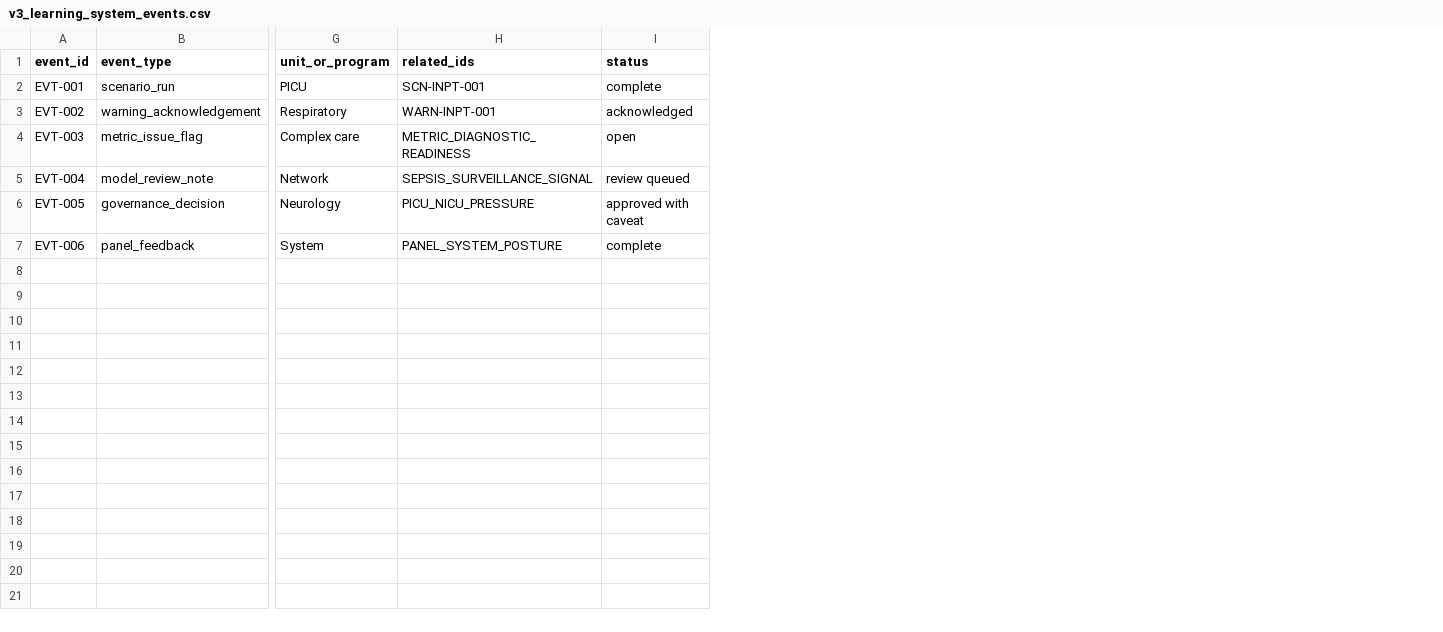
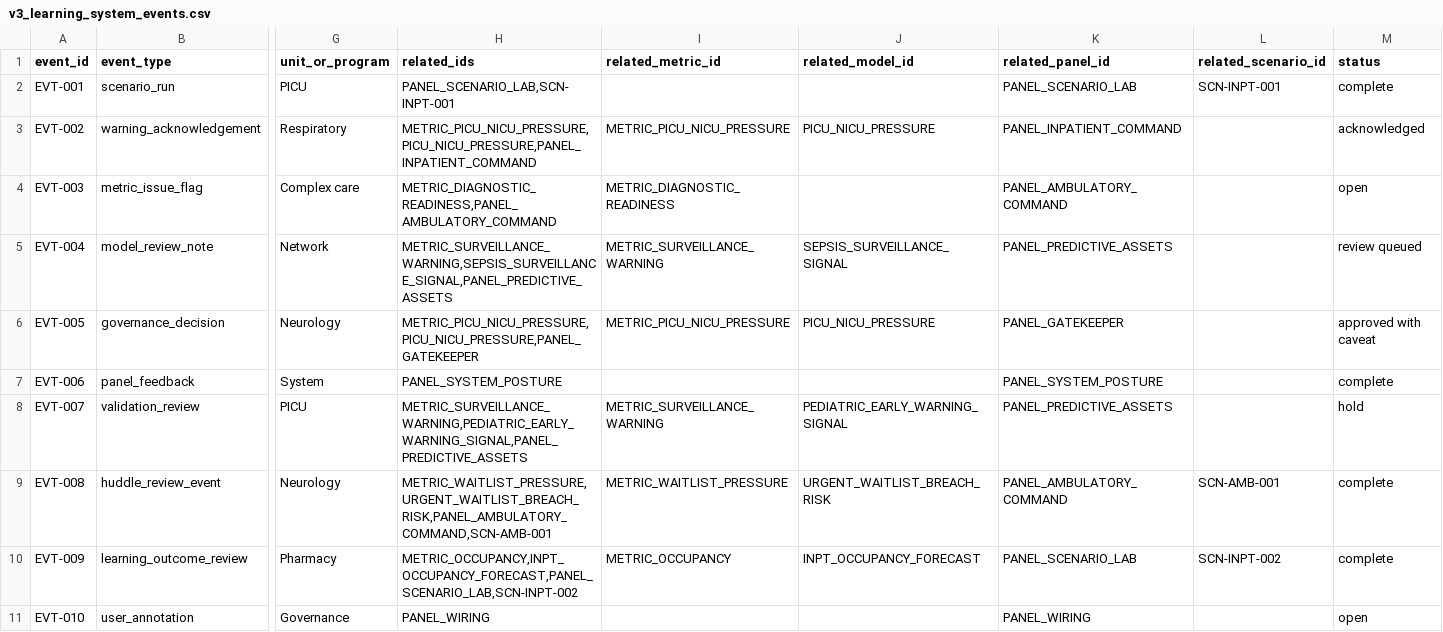
Before and after one commit to user8790/pediatric-acute-care-intelligence-suite, a CSV file: apps/snowflake_streamlit/shared/sample_data/v3_learning_system_events.csv, drawn as a sheet; only a part is shown, gaps mark what is left out; rows hold the shown columns only; the diff names each change by its address in the sheet, - before the commit and + after, or states it on an @@ line.

Commit message:
expand v3 gatekeeper showcase audit

```diff
--- a/apps/snowflake_streamlit/shared/sample_data/v3_learning_system_events.csv
+++ b/apps/snowflake_streamlit/shared/sample_data/v3_learning_system_events.csv
+column I (related_metric_id), rows 3-6: METRIC_PICU_NICU_PRESSURE | METRIC_DIAGNOSTIC_READINESS | METRIC_SURVEILLANCE_WARNING | METRIC_PICU_NICU_PRESSURE
+column J (related_model_id), rows 3-6: PICU_NICU_PRESSURE |  | SEPSIS_SURVEILLANCE_SIGNAL | PICU_NICU_PRESSURE
+column K (related_panel_id), rows 2-7: PANEL_SCENARIO_LAB | PANEL_INPATIENT_COMMAND | PANEL_AMBULATORY_COMMAND | PANEL_PREDICTIVE_ASSETS | PANEL_GATEKEEPER | PANEL_SYSTEM_POSTURE
+column L (related_scenario_id), row 2: SCN-INPT-001
-H2 (related_ids): SCN-INPT-001
+H2 (related_ids): PANEL_SCENARIO_LAB,SCN-INPT-001
-H3 (related_ids): WARN-INPT-001
+H3 (related_ids): METRIC_PICU_NICU_PRESSURE,PICU_NICU_PRESSURE,PANEL_INPATIENT_COMMAND
-H4 (related_ids): METRIC_DIAGNOSTIC_READINESS
+H4 (related_ids): METRIC_DIAGNOSTIC_READINESS,PANEL_AMBULATORY_COMMAND
-H5 (related_ids): SEPSIS_SURVEILLANCE_SIGNAL
+H5 (related_ids): METRIC_SURVEILLANCE_WARNING,SEPSIS_SURVEILLANCE_SIGNAL,PANEL_PREDICTIVE_ASSETS
-H6 (related_ids): PICU_NICU_PRESSURE
+H6 (related_ids): METRIC_PICU_NICU_PRESSURE,PICU_NICU_PRESSURE,PANEL_GATEKEEPER
+row 8: EVT-007 | validation_review | PICU | METRIC_SURVEILLANCE_WARNING,PEDIATRIC_EARLY_WARNING_SIGNAL,PANEL_PREDICTIVE_ASSETS | METRIC_SURVEILLANCE_WARNING | PEDIATRIC_EARLY_WARNING_SIGNAL | PANEL_PREDICTIVE_ASSETS |  | hold
+row 9: EVT-008 | huddle_review_event | Neurology | METRIC_WAITLIST_PRESSURE,URGENT_WAITLIST_BREACH_RISK,PANEL_AMBULATORY_COMMAND,SCN-AMB-001 | METRIC_WAITLIST_PRESSURE | URGENT_WAITLIST_BREACH_RISK | PANEL_AMBULATORY_COMMAND | SCN-AMB-001 | complete
+row 10: EVT-009 | learning_outcome_review | Pharmacy | METRIC_OCCUPANCY,INPT_OCCUPANCY_FORECAST,PANEL_SCENARIO_LAB,SCN-INPT-002 | METRIC_OCCUPANCY | INPT_OCCUPANCY_FORECAST | PANEL_SCENARIO_LAB | SCN-INPT-002 | complete
+row 11: EVT-010 | user_annotation | Governance | PANEL_WIRING |  |  | PANEL_WIRING |  | open
```
Also changed, not shown: apps/snowflake_streamlit/shared/sample_data/v3_gatekeeper_issues.csv, apps/snowflake_streamlit/shared/sample_data/v3_metric_registry.csv, 41 other files.
